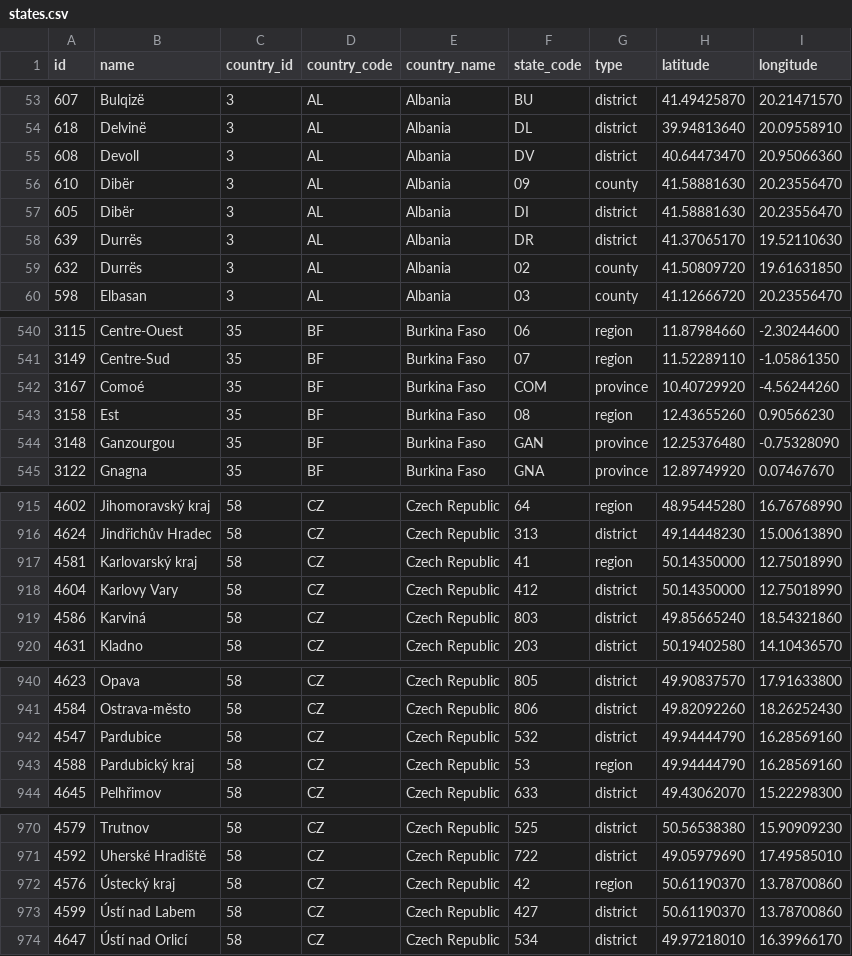
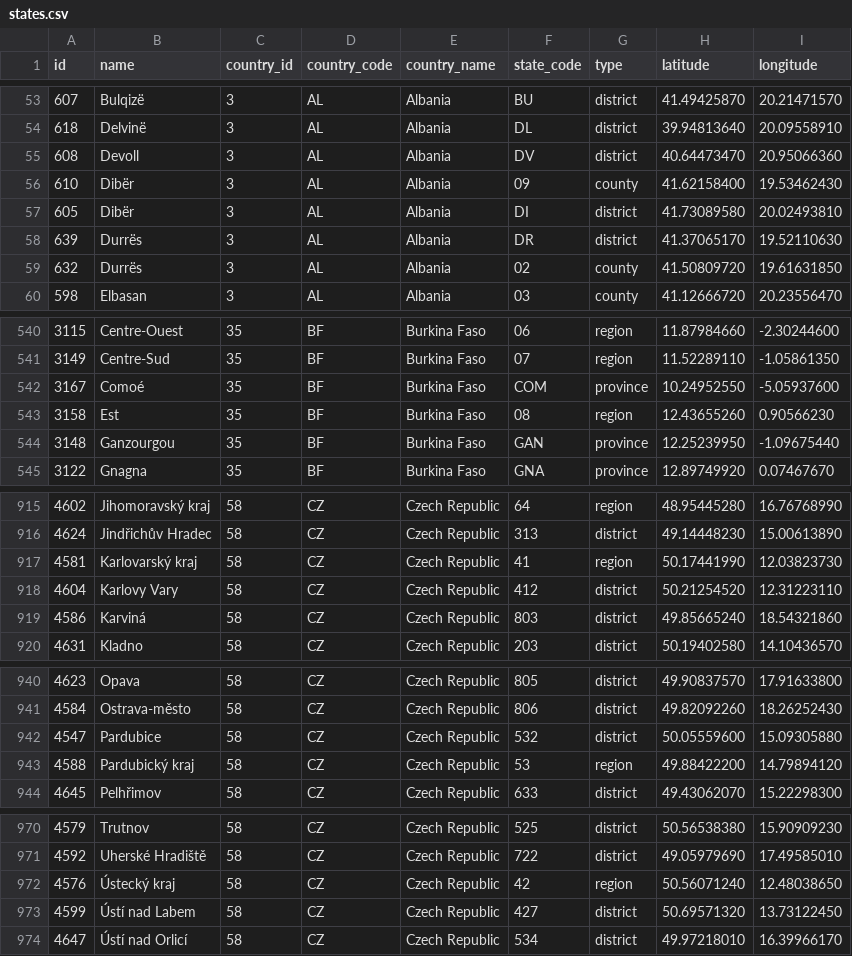
Before and after one commit to dr5hn/countries-states-cities-database, a CSV file: csv/states.csv, drawn as a sheet; only a part is shown, gaps mark what is left out; the diff covers the shown part only.

```diff
--- a/csv/states.csv
+++ b/csv/states.csv
@@ -55,4 +55,4 @@ id,name,country_id,country_code,country_name,state_code,type,latitude,longitude
 608,Devoll,3,AL,Albania,DV,district,40.64473470,20.95066360
-610,Dibër,3,AL,Albania,09,county,41.58881630,20.23556470
-605,Dibër,3,AL,Albania,DI,district,41.58881630,20.23556470
+610,Dibër,3,AL,Albania,09,county,41.62158400,19.53462430
+605,Dibër,3,AL,Albania,DI,district,41.73089580,20.02493810
 639,Durrës,3,AL,Albania,DR,district,41.37065170,19.52110630
@@ -541,5 +541,5 @@ id,name,country_id,country_code,country_name,state_code,type,latitude,longitude
 3149,Centre-Sud,35,BF,"Burkina Faso",07,region,11.52289110,-1.05861350
-3167,Comoé,35,BF,"Burkina Faso",COM,province,10.40729920,-4.56244260
+3167,Comoé,35,BF,"Burkina Faso",COM,province,10.24952550,-5.05937600
 3158,Est,35,BF,"Burkina Faso",08,region,12.43655260,0.90566230
-3148,Ganzourgou,35,BF,"Burkina Faso",GAN,province,12.25376480,-0.75328090
+3148,Ganzourgou,35,BF,"Burkina Faso",GAN,province,12.25239950,-1.09675440
 3122,Gnagna,35,BF,"Burkina Faso",GNA,province,12.89749920,0.07467670
@@ -916,4 +916,4 @@ id,name,country_id,country_code,country_name,state_code,type,latitude,longitude
 4624,"Jindřichův Hradec",58,CZ,"Czech Republic",313,district,49.14448230,15.00613890
-4581,"Karlovarský kraj",58,CZ,"Czech Republic",41,region,50.14350000,12.75018990
-4604,"Karlovy Vary",58,CZ,"Czech Republic",412,district,50.14350000,12.75018990
+4581,"Karlovarský kraj",58,CZ,"Czech Republic",41,region,50.17441990,12.03823730
+4604,"Karlovy Vary",58,CZ,"Czech Republic",412,district,50.21254520,12.31223110
 4586,Karviná,58,CZ,"Czech Republic",803,district,49.85665240,18.54321860
@@ -941,4 +941,4 @@ id,name,country_id,country_code,country_name,state_code,type,latitude,longitude
 4584,Ostrava-město,58,CZ,"Czech Republic",806,district,49.82092260,18.26252430
-4547,Pardubice,58,CZ,"Czech Republic",532,district,49.94444790,16.28569160
-4588,"Pardubický kraj",58,CZ,"Czech Republic",53,region,49.94444790,16.28569160
+4547,Pardubice,58,CZ,"Czech Republic",532,district,50.05559600,15.09305880
+4588,"Pardubický kraj",58,CZ,"Czech Republic",53,region,49.88422200,14.79894120
 4645,Pelhřimov,58,CZ,"Czech Republic",633,district,49.43062070,15.22298300
@@ -971,4 +971,4 @@ id,name,country_id,country_code,country_name,state_code,type,latitude,longitude
 4592,"Uherské Hradiště",58,CZ,"Czech Republic",722,district,49.05979690,17.49585010
-4576,"Ústecký kraj",58,CZ,"Czech Republic",42,region,50.61190370,13.78700860
-4599,"Ústí nad Labem",58,CZ,"Czech Republic",427,district,50.61190370,13.78700860
+4576,"Ústecký kraj",58,CZ,"Czech Republic",42,region,50.56071240,12.48038650
+4599,"Ústí nad Labem",58,CZ,"Czech Republic",427,district,50.69571320,13.73122450
 4647,"Ústí nad Orlicí",58,CZ,"Czech Republic",534,district,49.97218010,16.39966170
```
Also changed, not shown: 145 edited cells elsewhere in this file, 31 other files.
